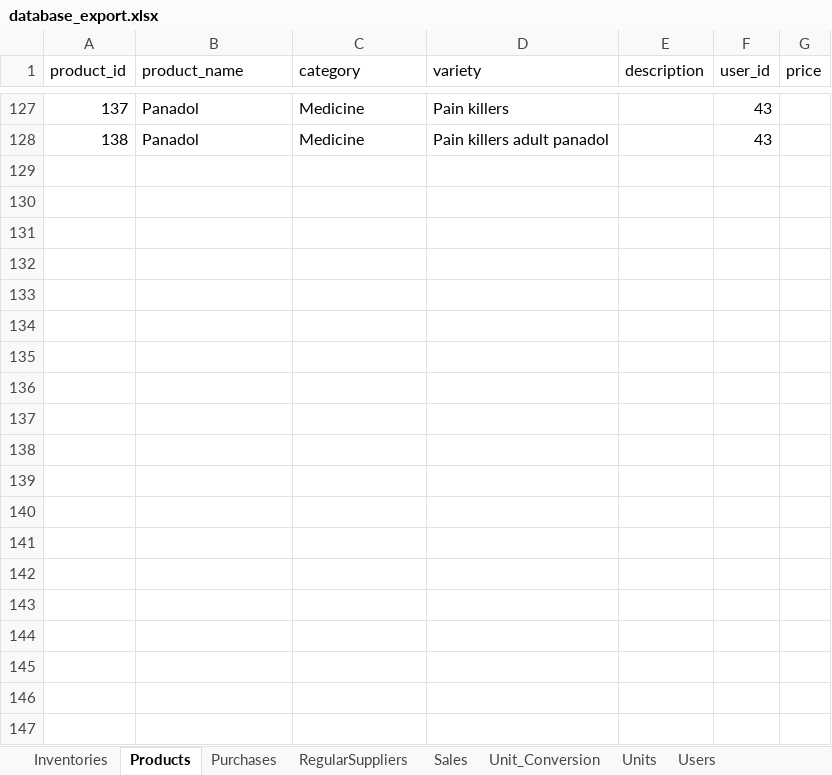
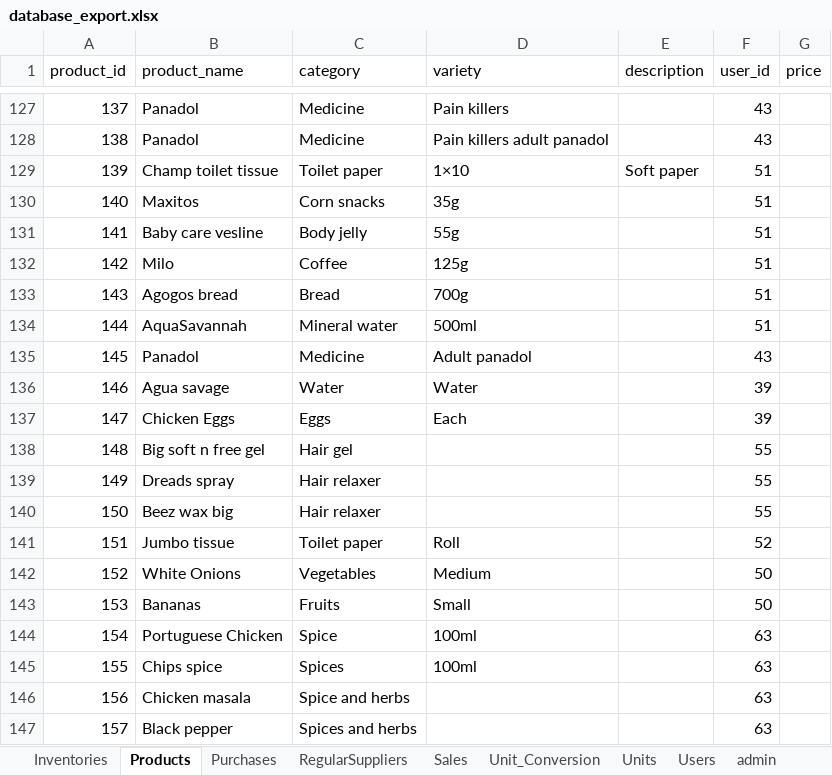
Before and after one commit to sanathpai/ZambiaShoppe, an Excel workbook: backend/src/database_export.xlsx, sheet Products, drawn as a sheet; only a part is shown, gaps mark what is left out; values as stored, in another font and other column widths than the file's, no borders; the diff covers the shown part only; the diff names each change by its address in the sheet, - before the commit and + after, or states it on an @@ line.

```diff
--- a/backend/src/database_export.xlsx (sheet Products)
+++ b/backend/src/database_export.xlsx (sheet Products)
+sheet tab: admin
+row 129: 139 | Champ toilet tissue | Toilet paper | 1×10 | Soft paper | 51
+row 130: 140 | Maxitos | Corn snacks | 35g |  | 51
+row 131: 141 | Baby care vesline | Body jelly | 55g |  | 51
+row 132: 142 | Milo | Coffee | 125g |  | 51
+row 133: 143 | Agogos bread | Bread | 700g |  | 51
+row 134: 144 | AquaSavannah | Mineral water | 500ml |  | 51
+row 135: 145 | Panadol | Medicine | Adult panadol |  | 43
+row 136: 146 | Agua savage | Water | Water |  | 39
+row 137: 147 | Chicken Eggs | Eggs | Each |  | 39
+row 138: 148 | Big soft n free gel | Hair gel |  |  | 55
+row 139: 149 | Dreads spray | Hair relaxer |  |  | 55
+row 140: 150 | Beez wax big | Hair relaxer |  |  | 55
+row 141: 151 | Jumbo tissue | Toilet paper | Roll |  | 52
+row 142: 152 | White Onions | Vegetables | Medium |  | 50
+row 143: 153 | Bananas | Fruits | Small |  | 50
+row 144: 154 | Portuguese Chicken | Spice | 100ml |  | 63
+row 145: 155 | Chips spice | Spices | 100ml |  | 63
+row 146: 156 | Chicken masala | Spice and herbs |  |  | 63
+row 147: 157 | Black pepper | Spices and herbs |  |  | 63
```
Also changed, not shown: 15 added rows elsewhere in this sheet, sheet Sales, sheet Units, sheet Unit_Conversion, sheet Inventories, sheet Purchases, sheet Users, 1 more sheet, 6 other files.
